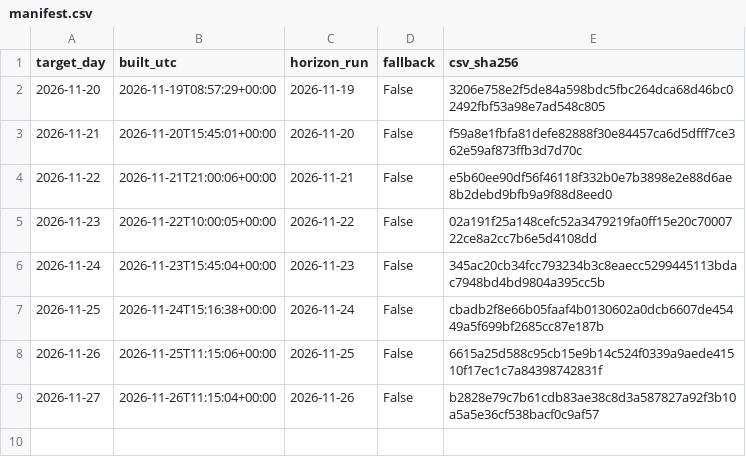
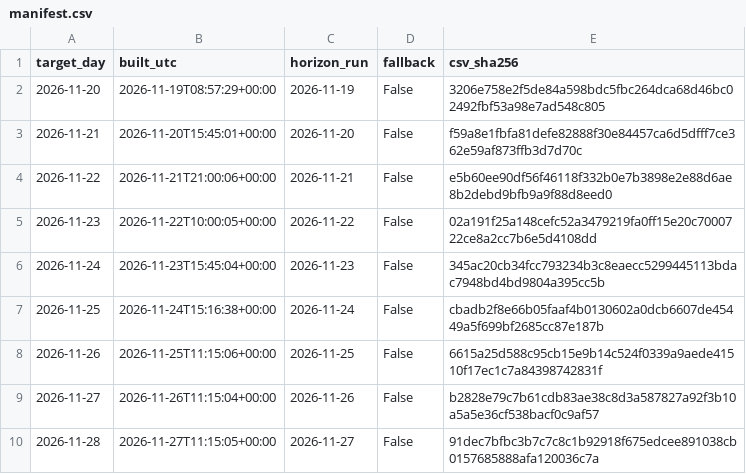
Before and after one commit to AndyMoran/gb-foundation-model-tests, a CSV file: weather_study/inputs/manifest.csv, drawn as a sheet.

Commit message:
Weather inputs for 2026-11-28

```diff
--- a/weather_study/inputs/manifest.csv
+++ b/weather_study/inputs/manifest.csv
@@ -9 +9,2 @@ target_day,built_utc,horizon_run,fallback,csv_sha256
 2026-11-27,2026-11-26T11:15:04+00:00,2026-11-26,False,b2828e79c7b61cdb83ae38c8d3a587827a92f3b10a5a5e36cf538bacf0c9af57
+2026-11-28,2026-11-27T11:15:05+00:00,2026-11-27,False,91dec7bfbc3b7c7c8c1b92918f675edcee891038cb0157685888afa120036c7a
```
Also changed, not shown: 2 other files.
